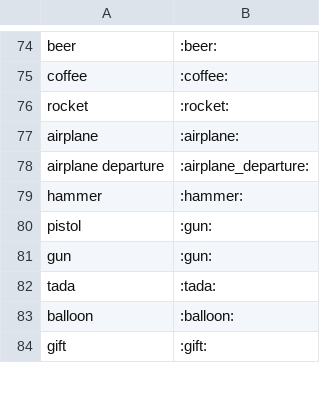
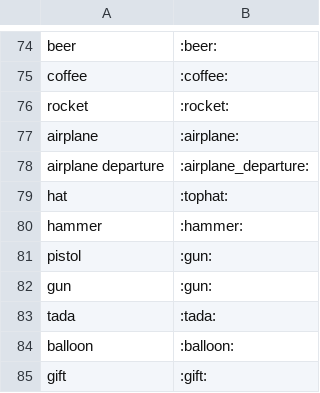
Before and after one commit to edvinhellsing/knausj_talon, a CSV file: tags/emoji/emoji_colon_wrapped.csv, drawn as a sheet; only a part is shown, gaps mark what is left out; the diff names each change by its address in the sheet, - before the commit and + after, or states it on an @@ line.

```diff
--- a/tags/emoji/emoji_colon_wrapped.csv
+++ b/tags/emoji/emoji_colon_wrapped.csv
+row 79: hat | :tophat:
```
Also changed, not shown: 1 other file.
